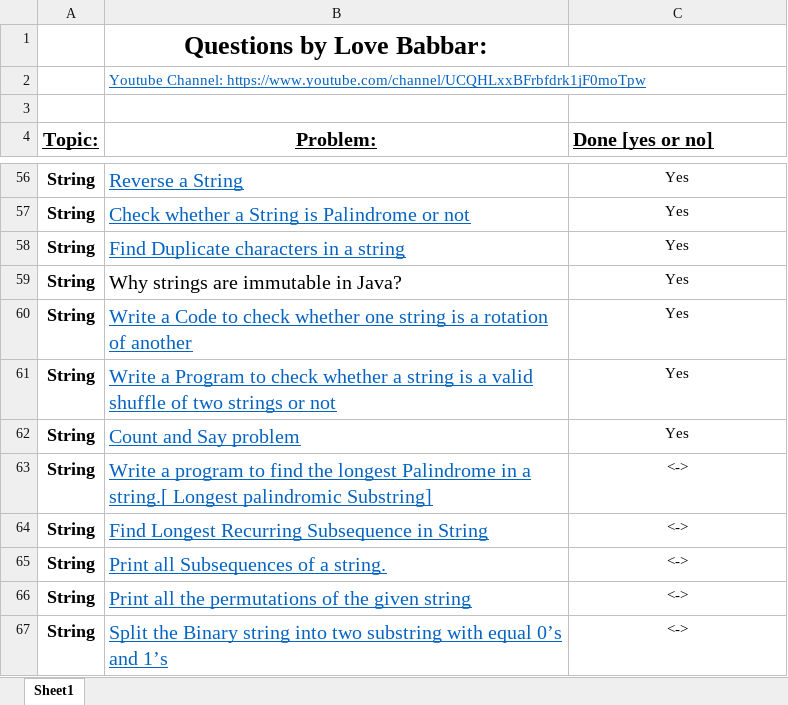
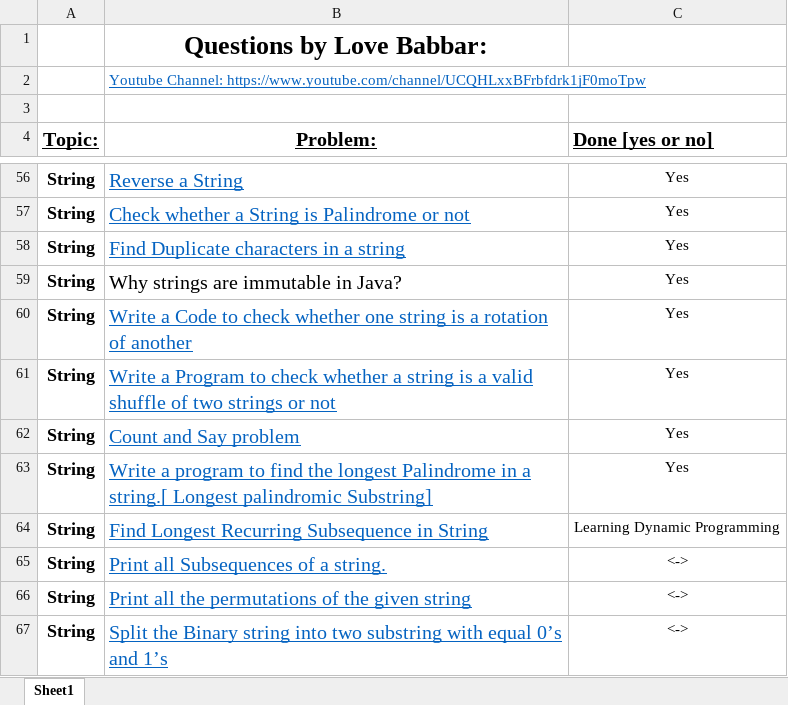
Before and after one commit to Divyajyoti1801/Data-Structure-Algorithm-Module, an Excel workbook: Most-Important-Question.xlsx, sheet Sheet1, drawn as a sheet; only a part is shown, gaps mark what is left out; values as stored, in another font and other column widths than the file's, no borders; the diff names each change by its address in the sheet, - before the commit and + after, or states it on an @@ line.

Commit message:
DSA 460: 1 question solved and Learning Dynamic programming concept

```diff
--- a/Most-Important-Question.xlsx (sheet Sheet1)
+++ b/Most-Important-Question.xlsx (sheet Sheet1)
-C63 (Done [yes or no]): <->
+C63 (Done [yes or no]): Yes
-C64 (Done [yes or no]): <->
+C64 (Done [yes or no]): Learning Dynamic Programming
```
Also changed, not shown: 6 other files.
